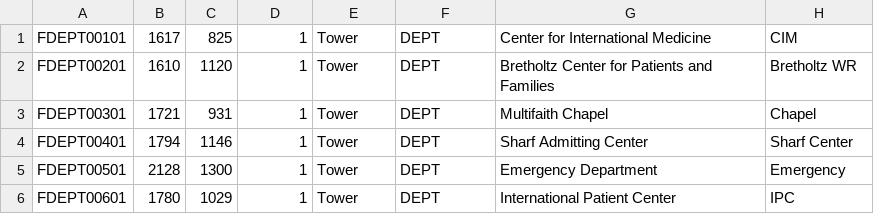
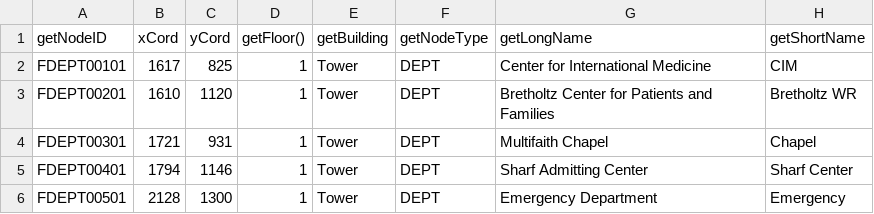
Before and after one commit to Bumble-The-Abominable-Snowman/CS3733-C22-Team-A-Application, a CSV file: src/main/resources/edu/wpi/teama/db/TowerLocations.CSV (was TowerLocations.CSV), drawn as a sheet; only a part is shown; the shorter side is filled out with more unchanged rows.

```diff
--- a/TowerLocations.CSV
+++ b/src/main/resources/edu/wpi/teama/db/TowerLocations.CSV
@@ -1 +1,2 @@
+getNodeID, xCord, yCord, getFloor(),getBuilding, getNodeType, getLongName, getShortName
 FDEPT00101,1617,825,1,Tower,DEPT,Center for International Medicine,CIM
```
Also changed, not shown: src/main/resources/edu/wpi/teama/db/Employee.CSV, 8 other files.
